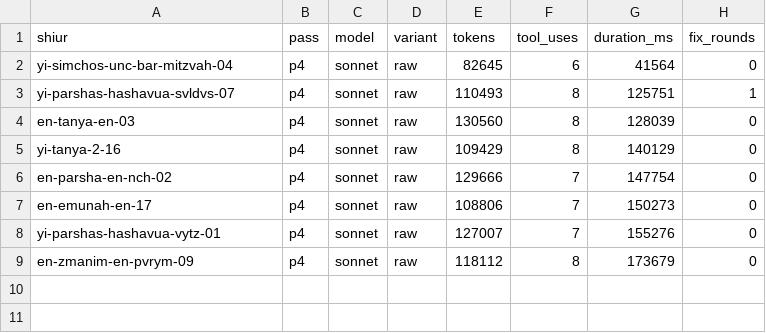
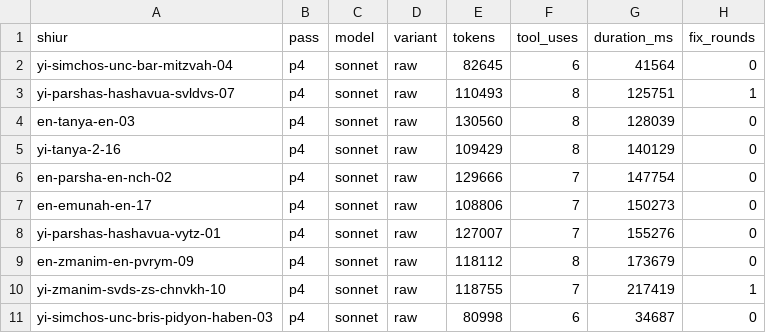
Before and after one commit to whyredevprojects/emunas, a TSV file: out/pilot/usage.tsv, drawn as a sheet; the diff names each change by its address in the sheet, - before the commit and + after, or states it on an @@ line.

```diff
--- a/out/pilot/usage.tsv
+++ b/out/pilot/usage.tsv
+row 10: yi-zmanim-svds-zs-chnvkh-10 | p4 | sonnet | raw | 118755 | 7 | 217419 | 1
+row 11: yi-simchos-unc-bris-pidyon-haben-03 | p4 | sonnet | raw | 80998 | 6 | 34687 | 0
```
